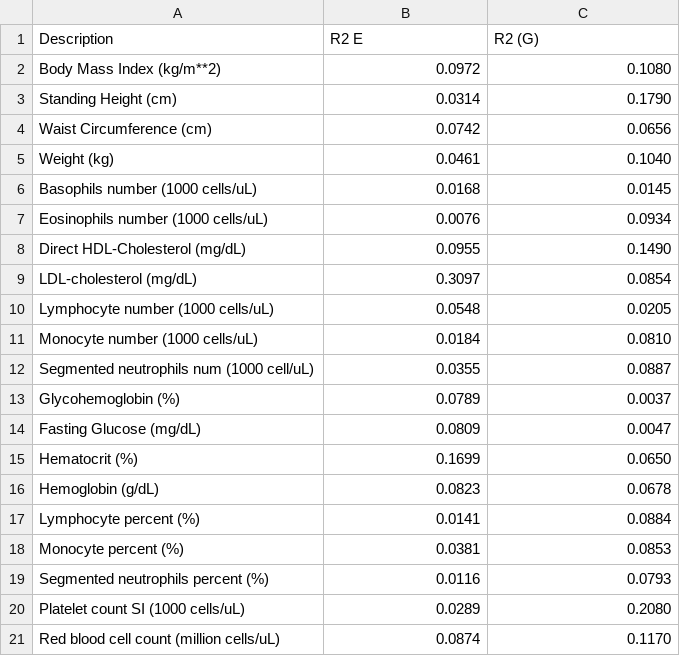
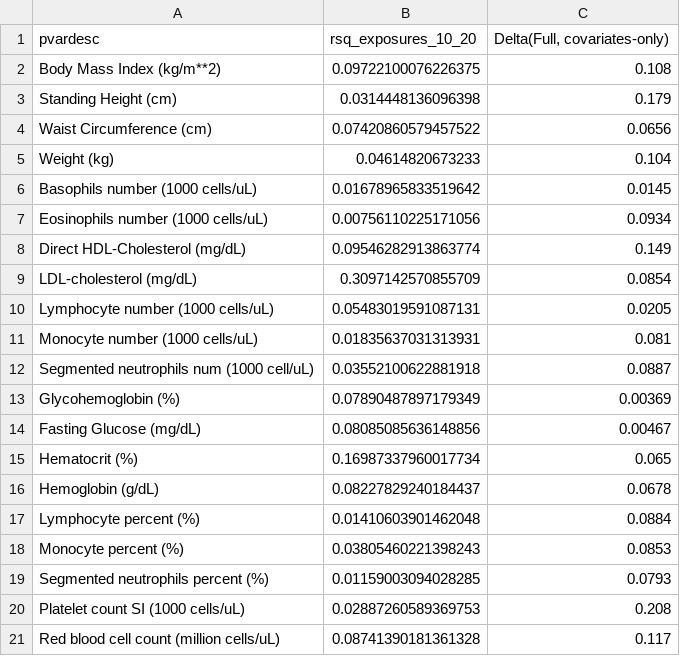
Before and after one commit to chiragjp/nhanespewas, a CSV file: rmd/g_e_rsq.csv, drawn as a sheet; only a part is shown; the diff covers the shown part only.

```diff
--- a/rmd/g_e_rsq.csv
+++ b/rmd/g_e_rsq.csv
@@ -1,21 +1,21 @@
-Description,R2 E,R2 (G)
-Body Mass Index (kg/m**2),0.0972,0.1080
-Standing Height (cm),0.0314,0.1790
-Waist Circumference (cm),0.0742,0.0656
-Weight (kg),0.0461,0.1040
-Basophils number (1000 cells/uL),0.0168,0.0145
-Eosinophils number (1000 cells/uL),0.0076,0.0934
-Direct HDL-Cholesterol (mg/dL),0.0955,0.1490
-LDL-cholesterol (mg/dL),0.3097,0.0854
-Lymphocyte number (1000 cells/uL),0.0548,0.0205
-Monocyte number (1000 cells/uL),0.0184,0.0810
-Segmented neutrophils num (1000 cell/uL),0.0355,0.0887
-Glycohemoglobin (%),0.0789,0.0037
-Fasting Glucose (mg/dL),0.0809,0.0047
-Hematocrit (%),0.1699,0.0650
-Hemoglobin (g/dL),0.0823,0.0678
-Lymphocyte percent (%),0.0141,0.0884
-Monocyte percent (%),0.0381,0.0853
-Segmented neutrophils percent (%),0.0116,0.0793
-Platelet count SI (1000 cells/uL),0.0289,0.2080
-Red blood cell count (million cells/uL),0.0874,0.1170
+pvardesc,rsq_exposures_10_20,"Delta(Full, covariates-only)"
+Body Mass Index (kg/m**2),0.09722100076226375,0.108
+Standing Height (cm),0.0314448136096398,0.179
+Waist Circumference (cm),0.07420860579457522,0.0656
+Weight (kg),0.04614820673233,0.104
+Basophils number (1000 cells/uL),0.01678965833519642,0.0145
+Eosinophils number (1000 cells/uL),0.00756110225171056,0.0934
+Direct HDL-Cholesterol (mg/dL),0.09546282913863774,0.149
+LDL-cholesterol (mg/dL),0.3097142570855709,0.0854
+Lymphocyte number (1000 cells/uL),0.05483019591087131,0.0205
+Monocyte number (1000 cells/uL),0.01835637031313931,0.081
+Segmented neutrophils num (1000 cell/uL),0.03552100622881918,0.0887
+Glycohemoglobin (%),0.07890487897179349,0.00369
+Fasting Glucose (mg/dL),0.08085085636148856,0.00467
+Hematocrit (%),0.16987337960017734,0.065
+Hemoglobin (g/dL),0.08227829240184437,0.0678
+Lymphocyte percent (%),0.01410603901462048,0.0884
+Monocyte percent (%),0.03805460221398243,0.0853
+Segmented neutrophils percent (%),0.01159003094028285,0.0793
+Platelet count SI (1000 cells/uL),0.02887260589369753,0.208
+Red blood cell count (million cells/uL),0.08741390181361328,0.117
```
Also changed, not shown: 14 edited cells elsewhere in this file, 12 other files.
